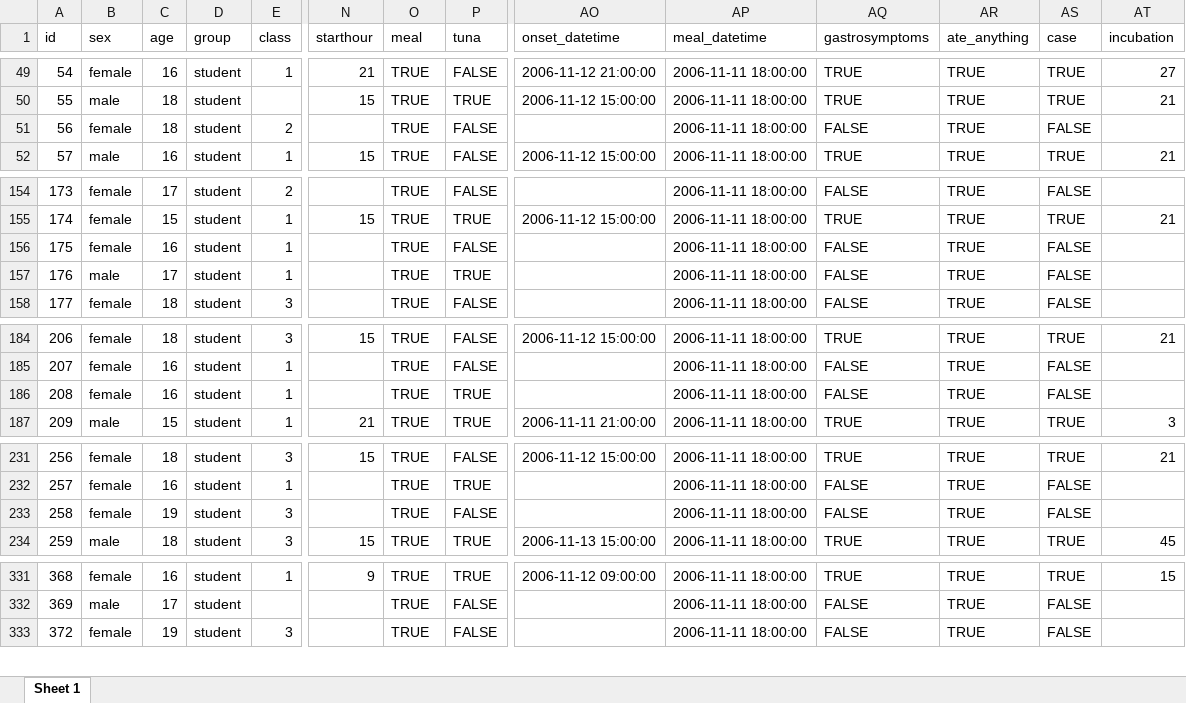
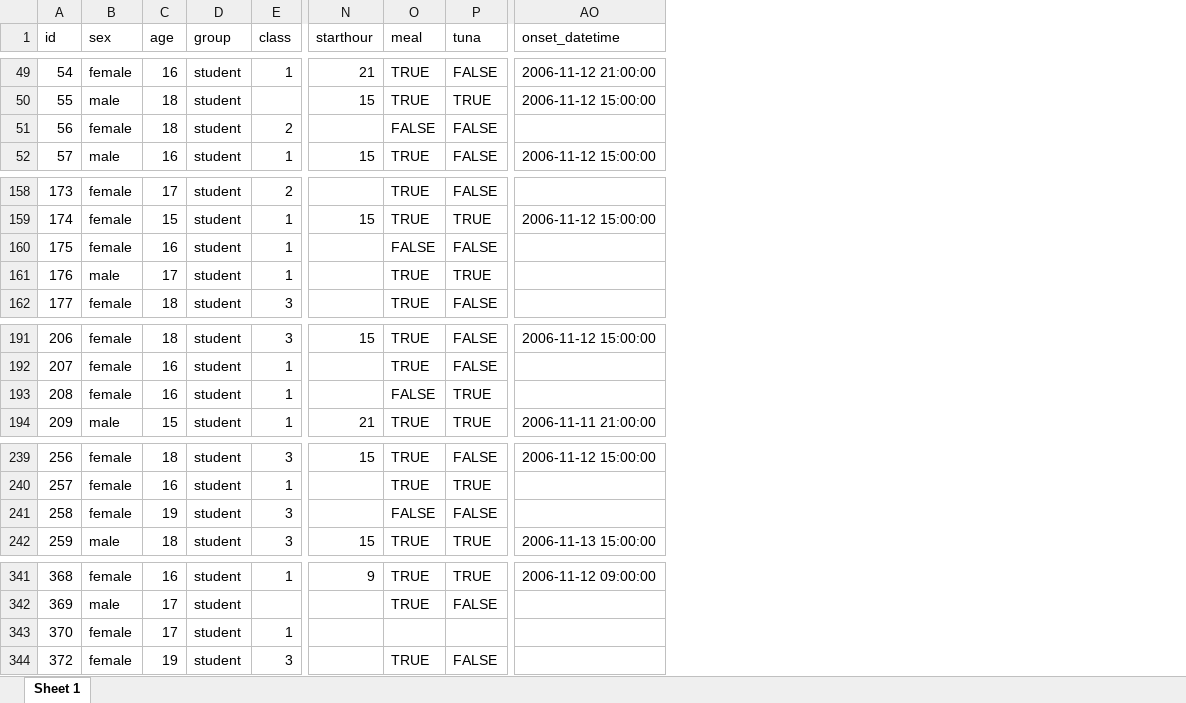
Before and after one commit to EPIET/IntroductoryCourse, an Excel workbook: Copenhagen_introsim/data/Copenhagen_clean.xlsx, sheet Sheet 1, drawn as a sheet; only a part is shown, gaps mark what is left out; values as stored, in another font and other column widths than the file's, no cell formats; removed rows and columns are numbered as before the commit, all else as after; rows hold the shown columns only; the diff covers the shown part only; the diff names each change by its address in the sheet, - before the commit and + after, or states it on an @@ line.

```diff
--- a/Copenhagen_introsim/data/Copenhagen_clean.xlsx (sheet Sheet 1)
+++ b/Copenhagen_introsim/data/Copenhagen_clean.xlsx (sheet Sheet 1)
-column AP (meal_datetime), rows 49-52: all 2006-11-11 18:00:00; rows 154-158: all 2006-11-11 18:00:00; rows 184-187: all 2006-11-11 18:00:00; rows 231-234: all 2006-11-11 18:00:00; rows 331-333: all 2006-11-11 18:00:00
-column AQ (gastrosymptoms), rows 49-52: TRUE | TRUE | FALSE | TRUE; rows 154-158: FALSE | TRUE | FALSE | FALSE | FALSE; rows 184-187: TRUE | FALSE | FALSE | TRUE; rows 231-234: TRUE | FALSE | FALSE | TRUE; rows 331-333: TRUE | FALSE | FALSE
-column AR (ate_anything), rows 49-52: all TRUE; rows 154-158: all TRUE; rows 184-187: all TRUE; rows 231-234: all TRUE; rows 331-333: all TRUE
-column AS (case), rows 49-52: TRUE | TRUE | FALSE | TRUE; rows 154-158: FALSE | TRUE | FALSE | FALSE | FALSE; rows 184-187: TRUE | FALSE | FALSE | TRUE; rows 231-234: TRUE | FALSE | FALSE | TRUE; rows 331-333: TRUE | FALSE | FALSE
-column AT (incubation), rows 49-52: 27 | 21 |  | 21; row 155: 21; rows 184-187: 21 |  |  | 3; rows 231-234: 21 |  |  | 45; row 331: 15
-O51 (meal): TRUE
+O51 (meal): FALSE
-O160 (meal): TRUE
+O160 (meal): FALSE
-O193 (meal): TRUE
+O193 (meal): FALSE
-O241 (meal): TRUE
+O241 (meal): FALSE
+row 343: 370 | female | 17 | student | 1
```
Also changed, not shown: 12 added rows and 3 edited cells elsewhere in this sheet, cell formats, 8 other files.
